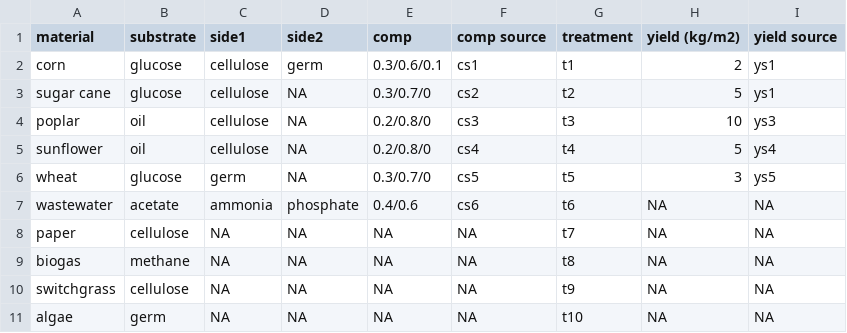
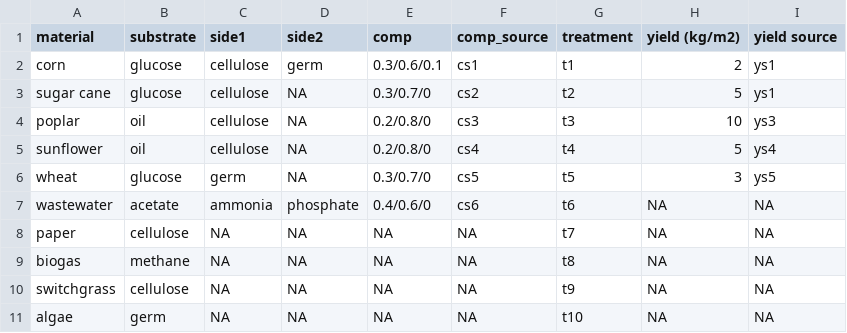
Before and after one commit to eli-cipriano/BioRefine, a CSV file: data_mat2sub.csv, drawn as a sheet; the diff names each change by its address in the sheet, - before the commit and + after, or states it on an @@ line.

```diff
--- a/data_mat2sub.csv
+++ b/data_mat2sub.csv
-F1: comp source
+F1: comp_source
-E7 (comp): 0.4/0.6
+E7 (comp): 0.4/0.6/0
```
Also changed, not shown: data_sub2prod.csv, 10 other files.
